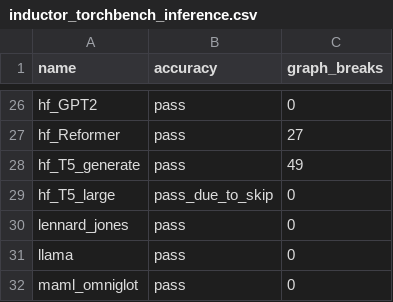
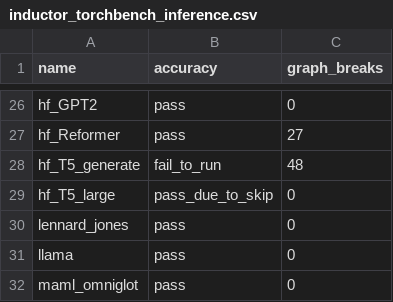
Before and after one commit to sangoi-exe/pytorch, a CSV file: benchmarks/dynamo/ci_expected_accuracy/inductor_torchbench_inference.csv, drawn as a sheet; only a part is shown, gaps mark what is left out.

Commit message:
separate out dynamo .requires_grad and .is_grad_enabled guards (#100570)
Fixes https://github.com/pytorch/pytorch/issues/100977

This will hopefully fix this error (from [issue](https://github.com/pytorch/pytorch/issues/99616))

This PR fixes an internal model: we were running an inductor inference graph, but `torch.is_grad_enabled()` was True, causing us to error inside of the inference graph when we encountered an out= operator.

I haven't been able to create a smaller repro - before landing this, I want to create a smaller repro to convince myself of why we need to separate out these guards.

Pull Request resolved: https://github.com/pytorch/pytorch/pull/100570
Approved by: https://github.com/ezyang

```diff
--- a/benchmarks/dynamo/ci_expected_accuracy/inductor_torchbench_inference.csv
+++ b/benchmarks/dynamo/ci_expected_accuracy/inductor_torchbench_inference.csv
@@ -27,3 +27,3 @@ hf_GPT2,pass,0
 hf_Reformer,pass,27
-hf_T5_generate,pass,49
+hf_T5_generate,fail_to_run,48
 hf_T5_large,pass_due_to_skip,0
```
Also changed, not shown: 6 other files.
